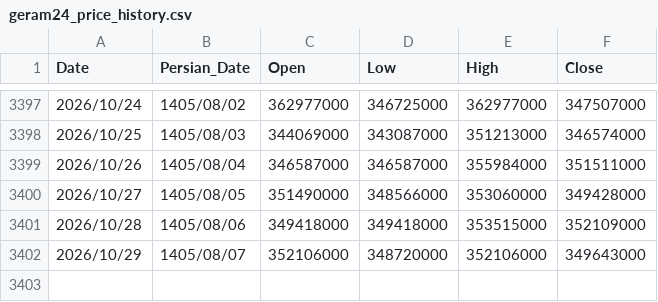
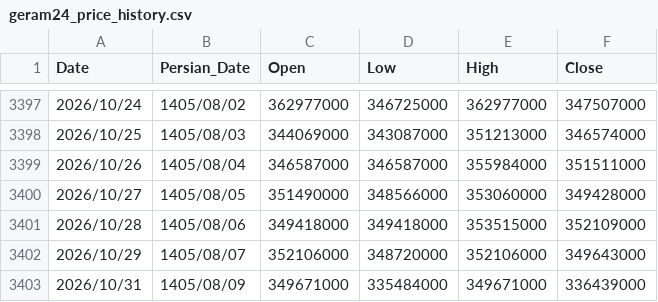
Before and after one commit to montajebii/tgju-asset-history, a CSV file: data/geram24_price_history.csv, drawn as a sheet; only a part is shown, gaps mark what is left out; the diff names each change by its address in the sheet, - before the commit and + after, or states it on an @@ line.

```diff
--- a/data/geram24_price_history.csv
+++ b/data/geram24_price_history.csv
+row 3403: 2026/10/31 | 1405/08/09 | 349671000 | 335484000 | 349671000 | 336439000
```
Also changed, not shown: data/gerami_price_history.csv, data/gold_price_history.csv, 5 other files.
